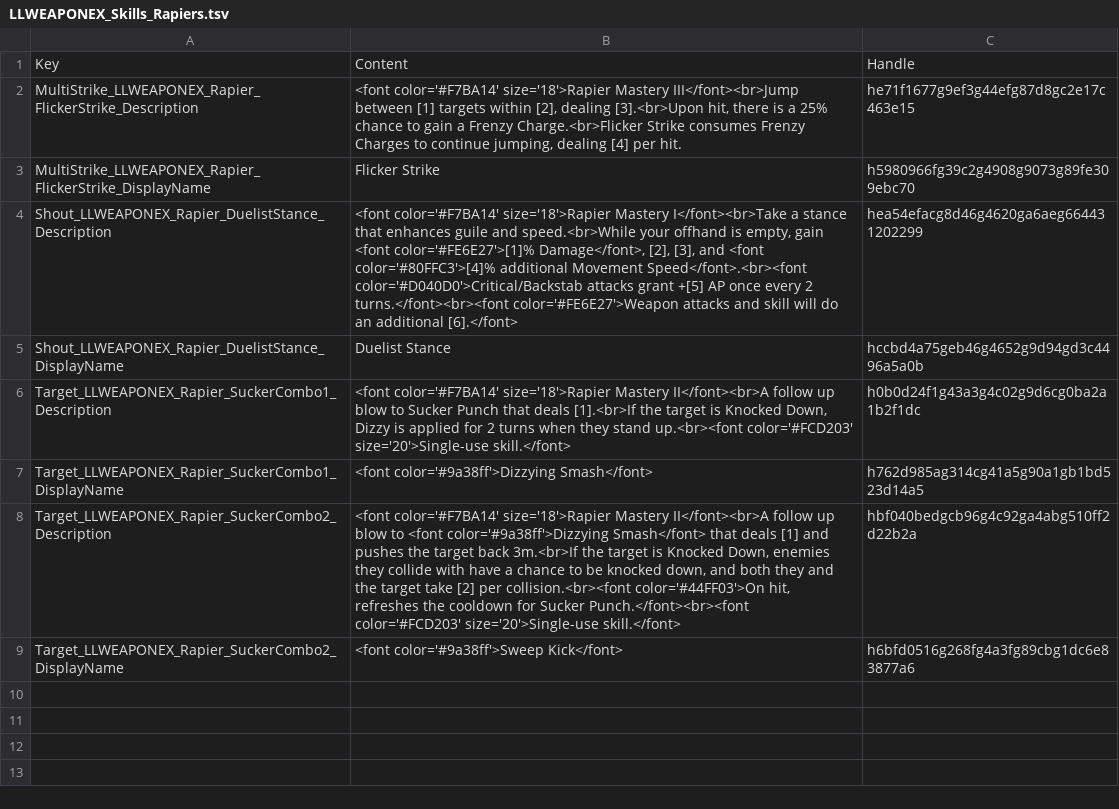
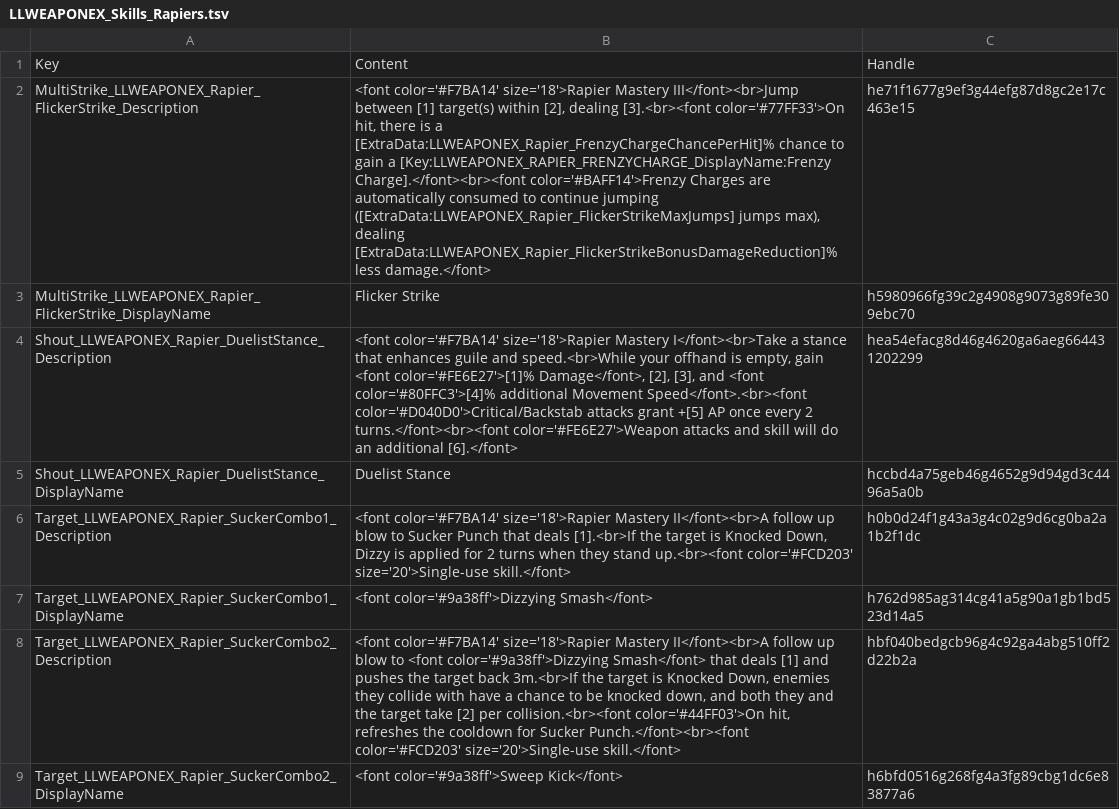
Before and after one commit to LaughingLeader-DOS2-Mods/WeaponExpansion, a TSV file: LocalKeys/LLWEAPONEX_Skills_Rapiers.tsv, drawn as a sheet; the diff names each change by its address in the sheet, - before the commit and + after, or states it on an @@ line.

```diff
--- a/LocalKeys/LLWEAPONEX_Skills_Rapiers.tsv
+++ b/LocalKeys/LLWEAPONEX_Skills_Rapiers.tsv
-B2: …between [1] targets within [2], dealing [3].<br>Upon hit, there is a 25% chance to gain a Frenzy Charge.<br>Flicker Strike consumes Frenzy Charges to continue jumping, dealing [4] per hit.
+B2: …between [1] target(s) within [2], dealing [3].<br><font color='#77FF33'>On hit, there is a [ExtraData:LLWEAPONEX_Rapier_FrenzyChargeChancePerHit]% chance to gain a [Key:LLWEAPONEX_RAPIER_FRENZYCHARGE_DisplayName:Frenzy Charge].</font><br><font color='#BAFF14'>Frenzy Charges are automatically consumed to continue jumping ([ExtraData:LLWEAPONEX_Rapier_FlickerStrikeMaxJumps] jumps max), dealing [ExtraData:LLWEAPONEX_Rapier_FlickerStrikeBonusDamageReduction]% less damage.</font>
```
Also changed, not shown: LocalKeys/LLWEAPONEX_Potions.tsv, LocalKeys/LLWEAPONEX_Statuses_Rapiers.tsv, 17 other files.
